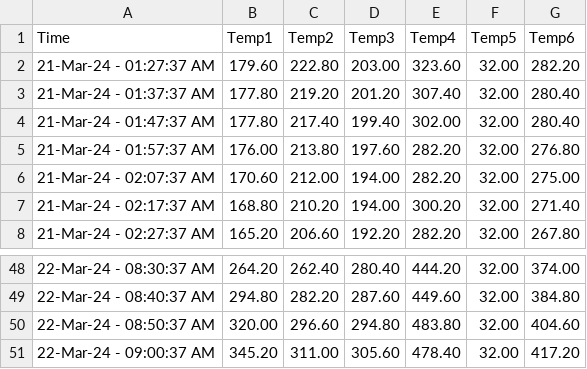
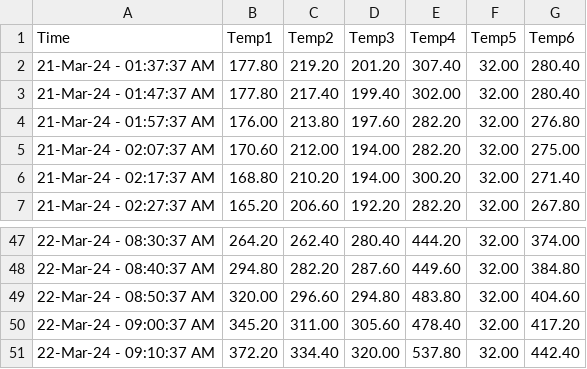
Before and after one commit to UDS-Furnace/View, a CSV file: OnlineLog.csv, drawn as a sheet; only a part is shown, gaps mark what is left out; removed rows and columns are numbered as before the commit, all else as after; the diff names each change by its address in the sheet, - before the commit and + after, or states it on an @@ line.

Commit message:
Updating temperature log2024-03-22 09:10:37.850575

```diff
--- a/OnlineLog.csv
+++ b/OnlineLog.csv
-row 2: 21-Mar-24 - 01:27:37 AM | 179.60 | 222.80 | 203.00 | 323.60 | 32.00 | 282.20
+row 51: 22-Mar-24 - 09:10:37 AM | 372.20 | 334.40 | 320.00 | 537.80 | 32.00 | 442.40
```
